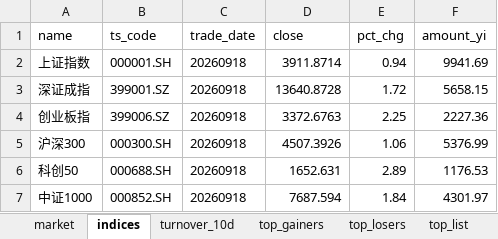
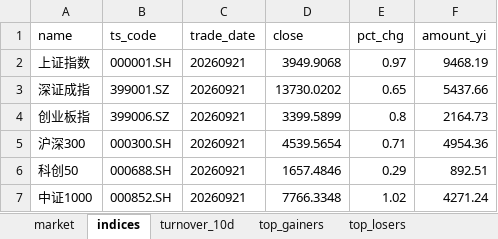
Before and after one commit to haibolong499-hub/LongAI-Daily, an Excel workbook: LongAI-Daily-FIX/data/latest/daily_report.xlsx, sheet indices, drawn as a sheet; values as stored, in another font and other column widths than the file's, no borders; the diff names each change by its address in the sheet, - before the commit and + after, or states it on an @@ line.

```diff
--- a/LongAI-Daily-FIX/data/latest/daily_report.xlsx (sheet indices)
+++ b/LongAI-Daily-FIX/data/latest/daily_report.xlsx (sheet indices)
-sheet tab: top_list
-C2:C7 (trade_date): 20260918
+C2:C7 (trade_date): 20260921
-D2 (close): 3911.8714
+D2 (close): 3949.9068
-E2 (pct_chg): 0.94
+E2 (pct_chg): 0.97
-F2 (amount_yi): 9941.69
+F2 (amount_yi): 9468.19
-D3 (close): 13640.8728
+D3 (close): 13730.0202
-E3 (pct_chg): 1.72
+E3 (pct_chg): 0.65
-F3 (amount_yi): 5658.15
+F3 (amount_yi): 5437.66
-D4 (close): 3372.6763
+D4 (close): 3399.5899
-E4 (pct_chg): 2.25
+E4 (pct_chg): 0.8
-F4 (amount_yi): 2227.36
+F4 (amount_yi): 2164.73
-D5 (close): 4507.3926
+D5 (close): 4539.5654
-E5 (pct_chg): 1.06
+E5 (pct_chg): 0.71
-F5 (amount_yi): 5376.99
+F5 (amount_yi): 4954.36
-D6 (close): 1652.631
+D6 (close): 1657.4846
-E6 (pct_chg): 2.89
+E6 (pct_chg): 0.29
-F6 (amount_yi): 1176.53
+F6 (amount_yi): 892.51
-D7 (close): 7687.594
+D7 (close): 7766.3348
-E7 (pct_chg): 1.84
+E7 (pct_chg): 1.02
-F7 (amount_yi): 4301.97
+F7 (amount_yi): 4271.24
```
Also changed, not shown: sheet top_gainers, sheet top_losers, sheet market, sheet turnover_10d, 14 other files.
